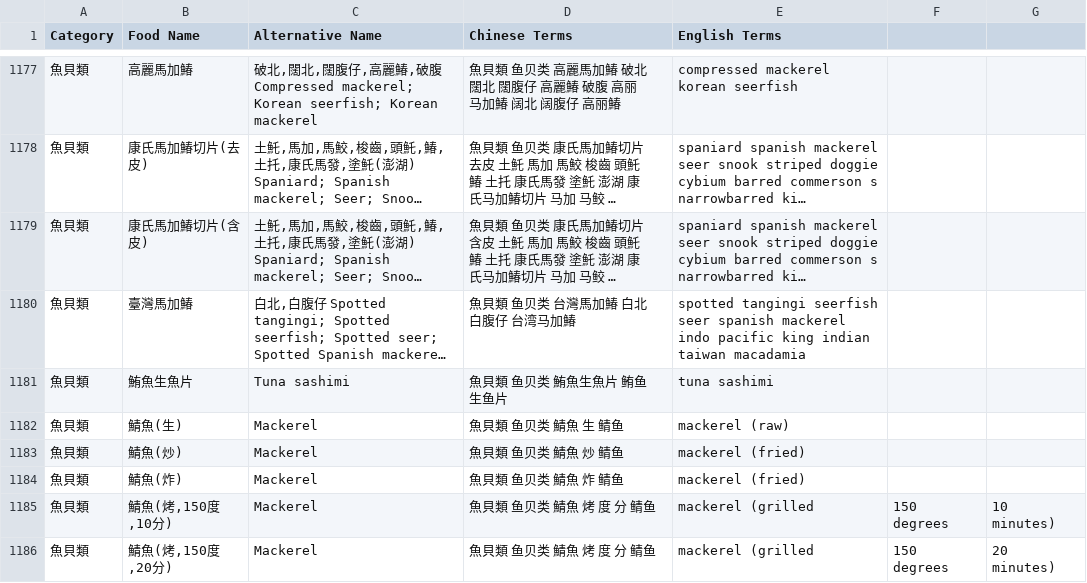
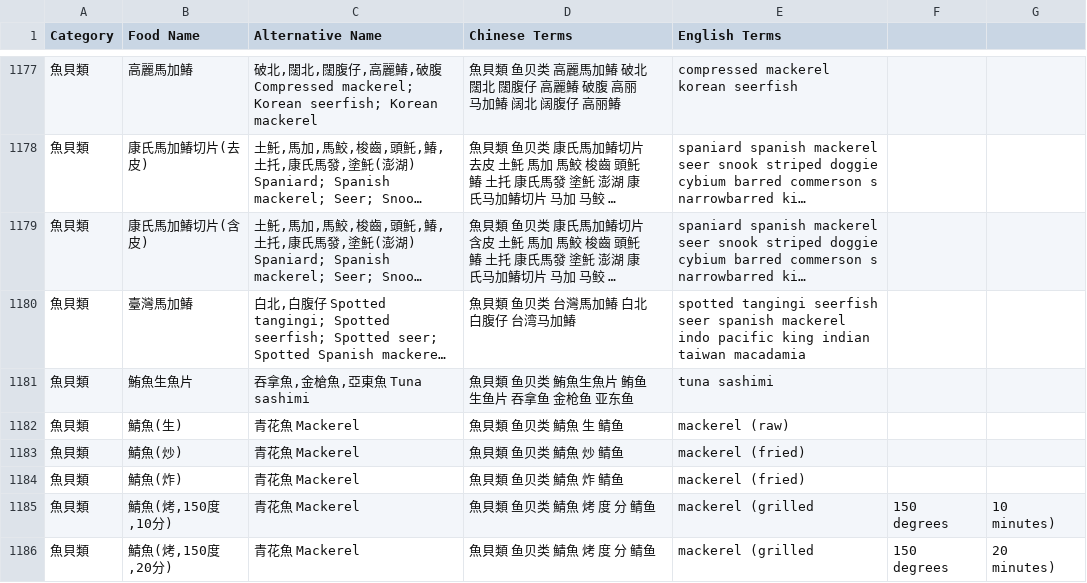
Before and after one commit to Nutrient-Ranking/food-search, a CSV file: food_name_ce.csv, drawn as a sheet; only a part is shown, gaps mark what is left out; long unchanged cells end in …; the diff covers the shown part only; the diff names each change by its address in the sheet, - before the commit and + after, or states it on an @@ line.

```diff
--- a/food_name_ce.csv
+++ b/food_name_ce.csv
-C1181 (Alternative Name): Tuna sashimi
+C1181 (Alternative Name): 吞拿魚,金槍魚,亞東魚 Tuna sashimi
-D1181 (Chinese Terms): 魚貝類 鱼贝类 鮪魚生魚片 鲔鱼生鱼片
+D1181 (Chinese Terms): 魚貝類 鱼贝类 鮪魚生魚片 鲔鱼生鱼片 吞拿鱼 金枪鱼 亚东鱼
-C1182:C1186 (Alternative Name): Mackerel
+C1182:C1186 (Alternative Name): 青花魚 Mackerel
```
Also changed, not shown: 108 edited cells elsewhere in this file.
